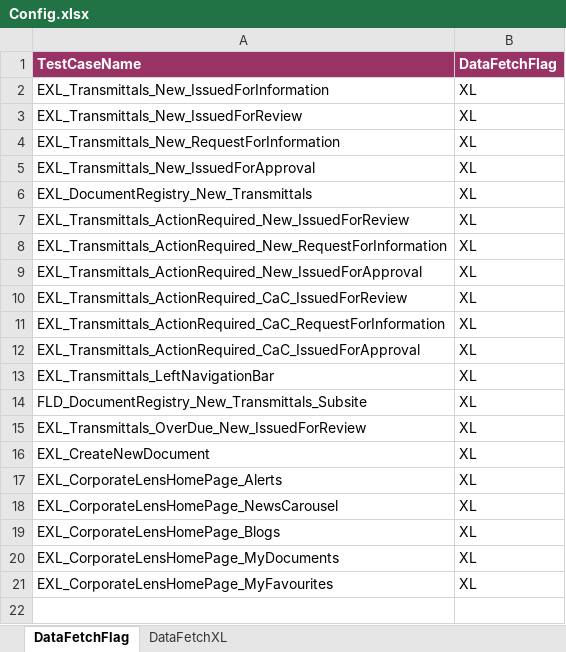
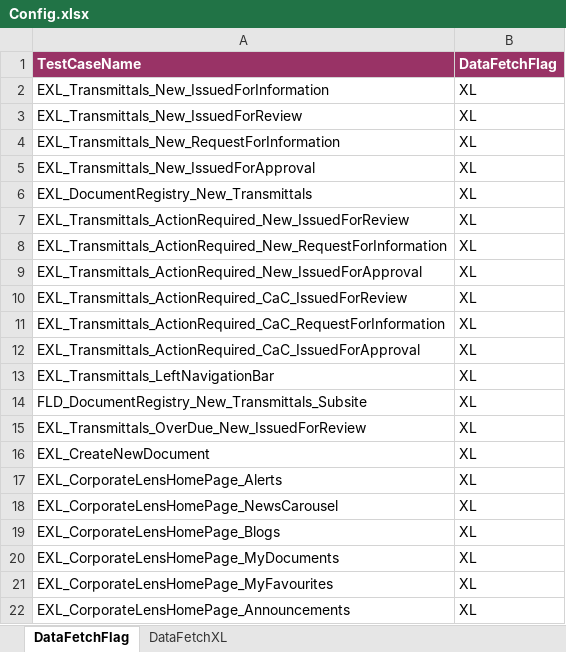
Before and after one commit to Shaikin/Excelens_Auto, an Excel workbook: Excelens_Trunk/src/com/proj/config/Config.xlsx, sheet DataFetchFlag, drawn as a sheet; values as stored, in another font and other column widths than the file's, no borders; the diff names each change by its address in the sheet, - before the commit and + after, or states it on an @@ line.

Commit message:
Included new test - EXL_CorporateLensHomePage_Announcements

```diff
--- a/Excelens_Trunk/src/com/proj/config/Config.xlsx (sheet DataFetchFlag)
+++ b/Excelens_Trunk/src/com/proj/config/Config.xlsx (sheet DataFetchFlag)
+row 22: EXL_CorporateLensHomePage_Announcements | XL
```
Also changed, not shown: sheet DataFetchXL.
